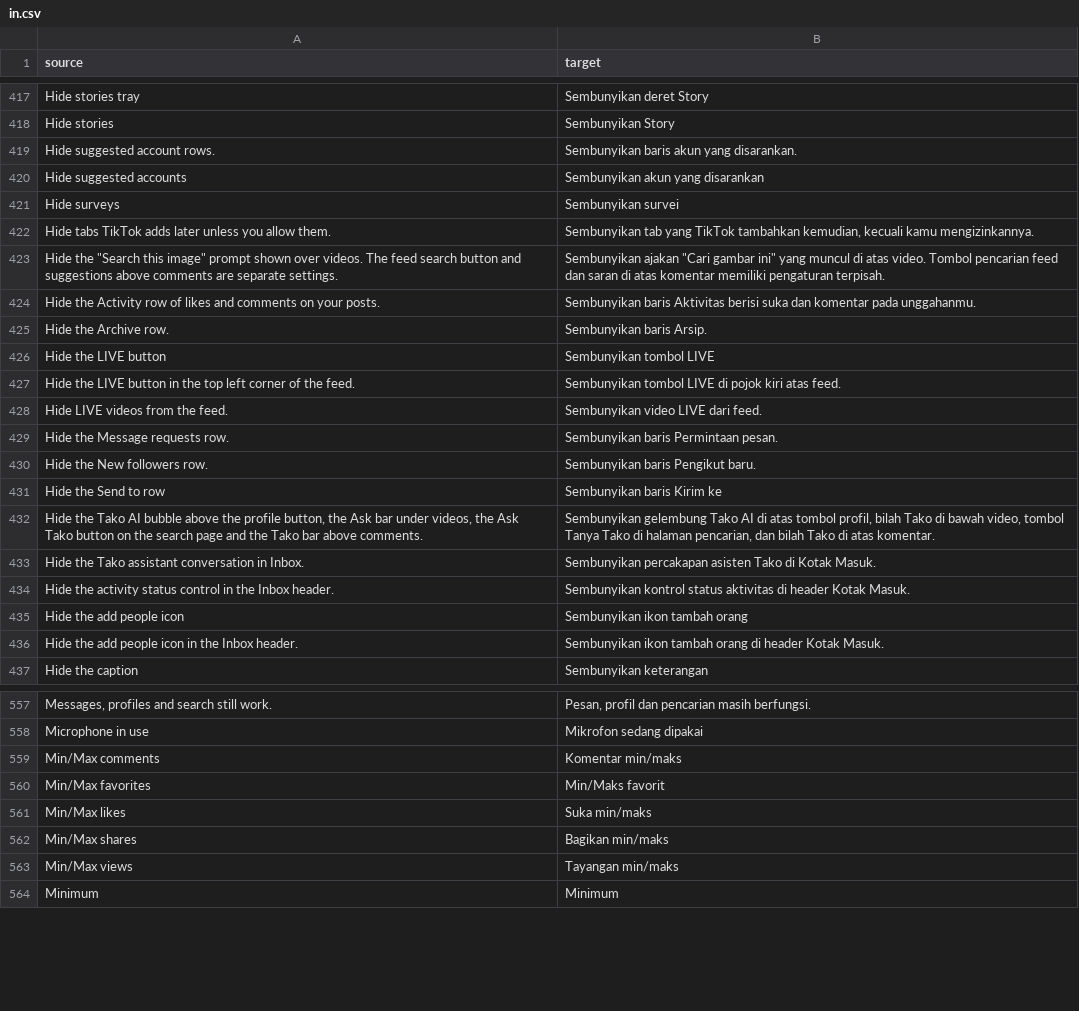
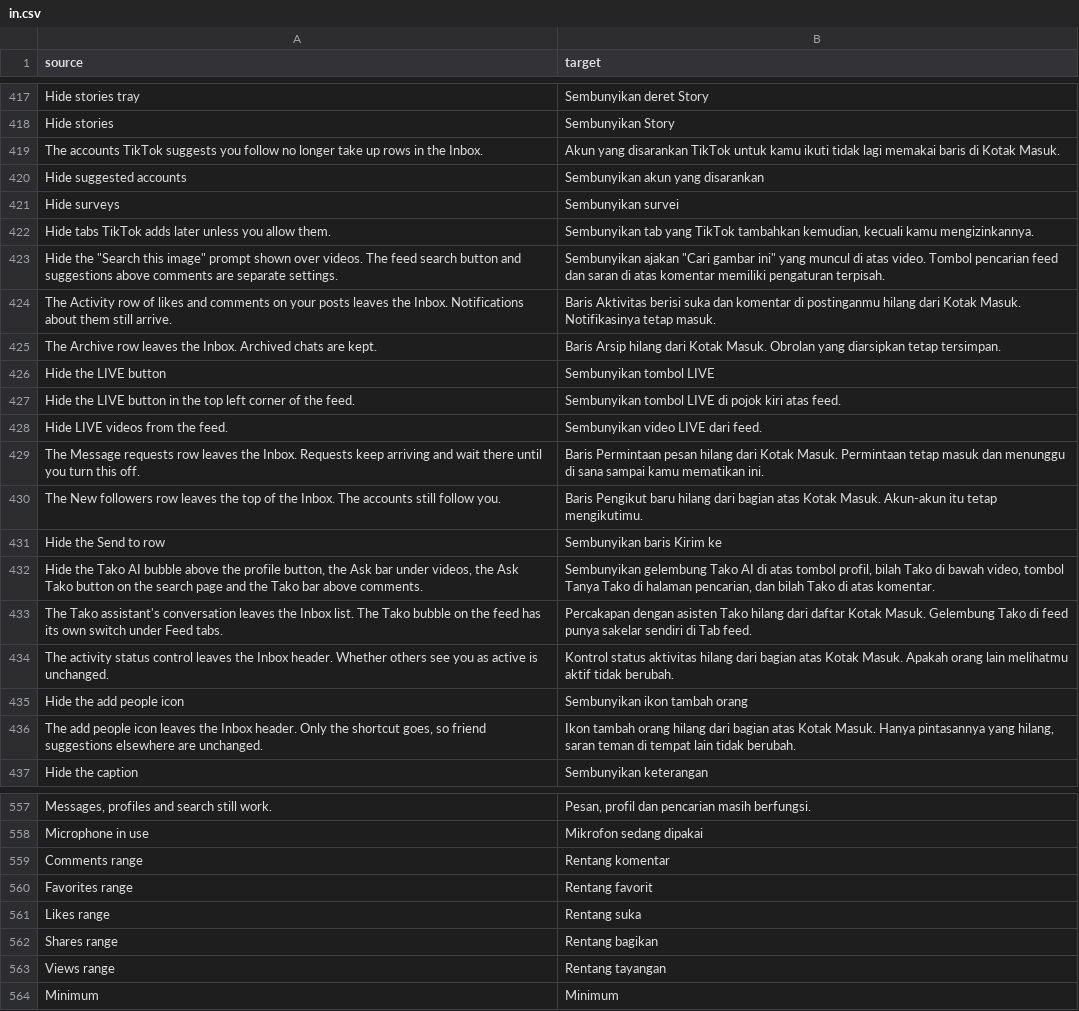
Before and after one commit to Dojz/hushfeed, a CSV file: extensions/tiktok/src/main/l10n/in.csv, drawn as a sheet; only a part is shown, gaps mark what is left out; removed rows and columns are numbered as before the commit, all else as after; the diff covers the shown part only; the diff names each change by its address in the sheet, - before the commit and + after, or states it on an @@ line.

Commit message:
fix(l10n): name the range rows and give Inbox summaries a consequence
The five Min/Max rows were the one slash abbreviation on the settings
screen. They are now Views range, Likes range, Comments range, Favorites
range and Shares range, with "Show only videos with this many views."
under each. Nine Inbox summaries opened by saying their own title again
("Hide archive" over "Hide the Archive row."); each now says what the
switch changes and what it leaves alone. InboxRowSummariesTest holds the
page to that, with a control showing the rule catches the old wording.

```diff
--- a/extensions/tiktok/src/main/l10n/in.csv
+++ b/extensions/tiktok/src/main/l10n/in.csv
-row 419: Hide suggested account rows. | Sembunyikan baris akun yang disarankan.
+row 419: The accounts TikTok suggests you follow no longer take up rows in the Inbox. | Akun yang disarankan TikTok untuk kamu ikuti tidak lagi memakai baris di Kotak Masuk.
-row 424: Hide the Activity row of likes and comments on your posts. | Sembunyikan baris Aktivitas berisi suka dan komentar pada unggahanmu.
-row 425: Hide the Archive row. | Sembunyikan baris Arsip.
+row 424: The Activity row of likes and comments on your posts leaves the Inbox. Notifications about them still arrive. | Baris Aktivitas berisi suka dan komentar di postinganmu hilang dari Kotak Masuk. Notifikasinya tetap masuk.
+row 425: The Archive row leaves the Inbox. Archived chats are kept. | Baris Arsip hilang dari Kotak Masuk. Obrolan yang diarsipkan tetap tersimpan.
-row 429: Hide the Message requests row. | Sembunyikan baris Permintaan pesan.
-row 430: Hide the New followers row. | Sembunyikan baris Pengikut baru.
+row 429: The Message requests row leaves the Inbox. Requests keep arriving and wait there until you turn this off. | Baris Permintaan pesan hilang dari Kotak Masuk. Permintaan tetap masuk dan menunggu di sana sampai kamu mematikan ini.
+row 430: The New followers row leaves the top of the Inbox. The accounts still follow you. | Baris Pengikut baru hilang dari bagian atas Kotak Masuk. Akun-akun itu tetap mengikutimu.
-row 433: Hide the Tako assistant conversation in Inbox. | Sembunyikan percakapan asisten Tako di Kotak Masuk.
-row 434: Hide the activity status control in the Inbox header. | Sembunyikan kontrol status aktivitas di header Kotak Masuk.
+row 433: The Tako assistant's conversation leaves the Inbox list. The Tako bubble on the feed has its own switch under Feed tabs. | Percakapan dengan asisten Tako hilang dari daftar Kotak Masuk. Gelembung Tako di feed punya sakelar sendiri di Tab feed.
+row 434: The activity status control leaves the Inbox header. Whether others see you as active is unchanged. | Kontrol status aktivitas hilang dari bagian atas Kotak Masuk. Apakah orang lain melihatmu aktif tidak berubah.
-row 436: Hide the add people icon in the Inbox header. | Sembunyikan ikon tambah orang di header Kotak Masuk.
+row 436: The add people icon leaves the Inbox header. Only the shortcut goes, so friend suggestions elsewhere are unchanged. | Ikon tambah orang hilang dari bagian atas Kotak Masuk. Hanya pintasannya yang hilang, saran teman di tempat lain tidak berubah.
-row 559: Min/Max comments | Komentar min/maks
-row 560: Min/Max favorites | Min/Maks favorit
-row 561: Min/Max likes | Suka min/maks
-row 562: Min/Max shares | Bagikan min/maks
-row 563: Min/Max views | Tayangan min/maks
+row 559: Comments range | Rentang komentar
+row 560: Favorites range | Rentang favorit
+row 561: Likes range | Rentang suka
+row 562: Shares range | Rentang bagikan
+row 563: Views range | Rentang tayangan
```
Also changed, not shown: 6 added rows and 6 removed rows elsewhere in this file, extensions/tiktok/src/main/l10n/de.tsv, extensions/tiktok/src/main/l10n/en.csv, 9 other files.
